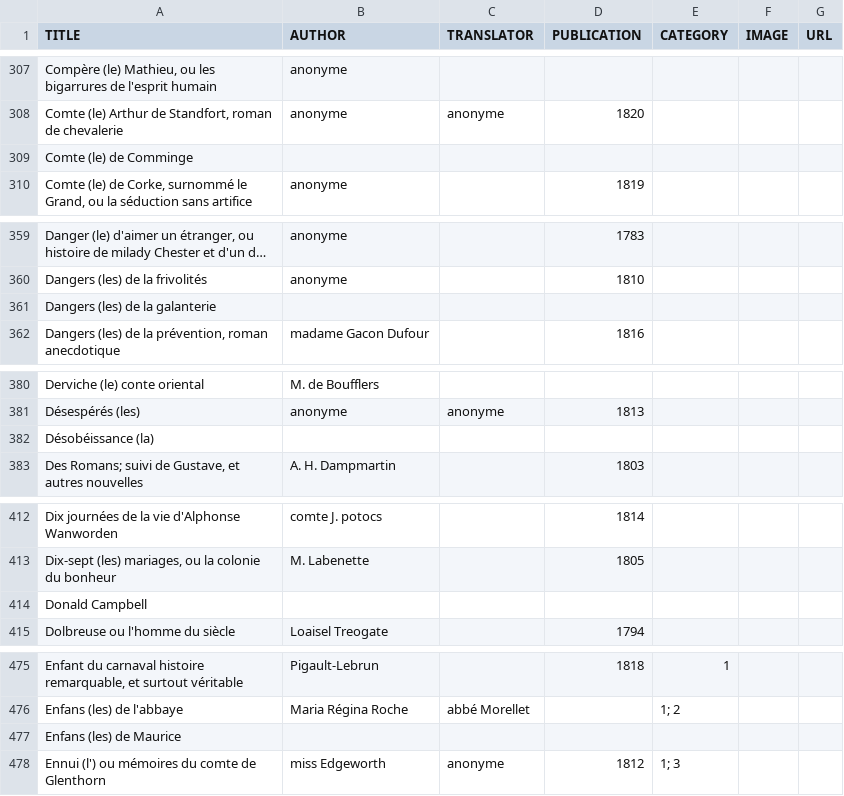
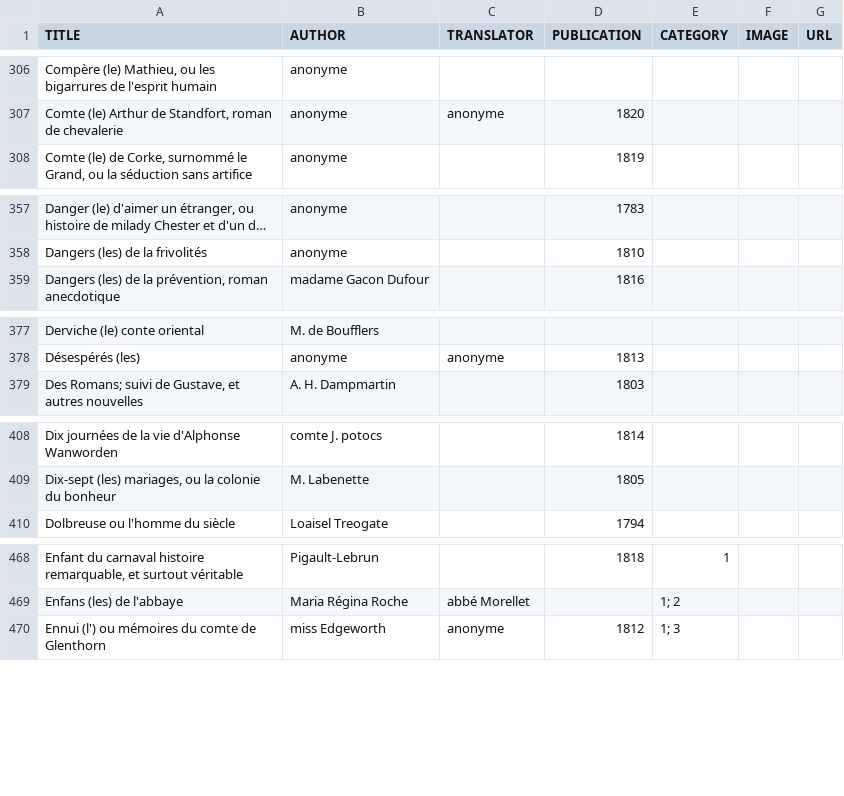
Before and after one commit to orianegl/pigoreauslist, a CSV file: data/pigoreauslist.csv, drawn as a sheet; only a part is shown, gaps mark what is left out; long unchanged cells end in …; the diff covers the shown part only; the diff names each change by its address in the sheet, - before the commit and + after, or states it on an @@ line.

```diff
--- a/data/pigoreauslist.csv
+++ b/data/pigoreauslist.csv
-row 309: Comte (le) de Comminge
-row 361: Dangers (les) de la galanterie
-row 382: Désobéissance (la)
-row 414: Donald Campbell
-row 477: Enfans (les) de Maurice
```
Also changed, not shown: 48 removed rows elsewhere in this file.
